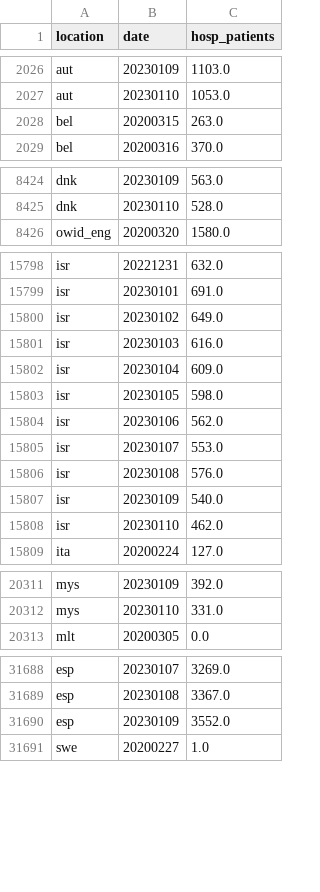
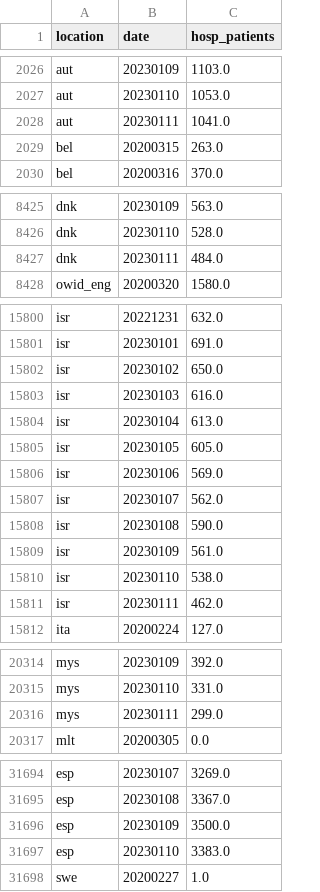
Before and after one commit to open-numbers/ddf--owid--covid_19, a CSV file: ddf--datapoints--hosp_patients--by--location--date.csv, drawn as a sheet; only a part is shown, gaps mark what is left out; the diff covers the shown part only.

```diff
--- a/ddf--datapoints--hosp_patients--by--location--date.csv
+++ b/ddf--datapoints--hosp_patients--by--location--date.csv
@@ -2027,2 +2027,3 @@ aut,20230109,1103.0
 aut,20230110,1053.0
+aut,20230111,1041.0
 bel,20200315,263.0
@@ -8425,2 +8426,3 @@ dnk,20230109,563.0
 dnk,20230110,528.0
+dnk,20230111,484.0
 owid_eng,20200320,1580.0
@@ -15799,11 +15801,12 @@ isr,20221231,632.0
 isr,20230101,691.0
-isr,20230102,649.0
+isr,20230102,650.0
 isr,20230103,616.0
-isr,20230104,609.0
-isr,20230105,598.0
-isr,20230106,562.0
-isr,20230107,553.0
-isr,20230108,576.0
-isr,20230109,540.0
-isr,20230110,462.0
+isr,20230104,613.0
+isr,20230105,605.0
+isr,20230106,569.0
+isr,20230107,562.0
+isr,20230108,590.0
+isr,20230109,561.0
+isr,20230110,538.0
+isr,20230111,462.0
 ita,20200224,127.0
@@ -20312,2 +20315,3 @@ mys,20230109,392.0
 mys,20230110,331.0
+mys,20230111,299.0
 mlt,20200305,0.0
@@ -31689,3 +31695,4 @@ esp,20230107,3269.0
 esp,20230108,3367.0
-esp,20230109,3552.0
+esp,20230109,3500.0
+esp,20230110,3383.0
 swe,20200227,1.0
```
Also changed, not shown: 3 added rows and 26 edited cells elsewhere in this file, ddf--datapoints--icu_patients--by--location--date.csv, ddf--datapoints--icu_patients_per_million--by--location--date.csv, 35 other files.
